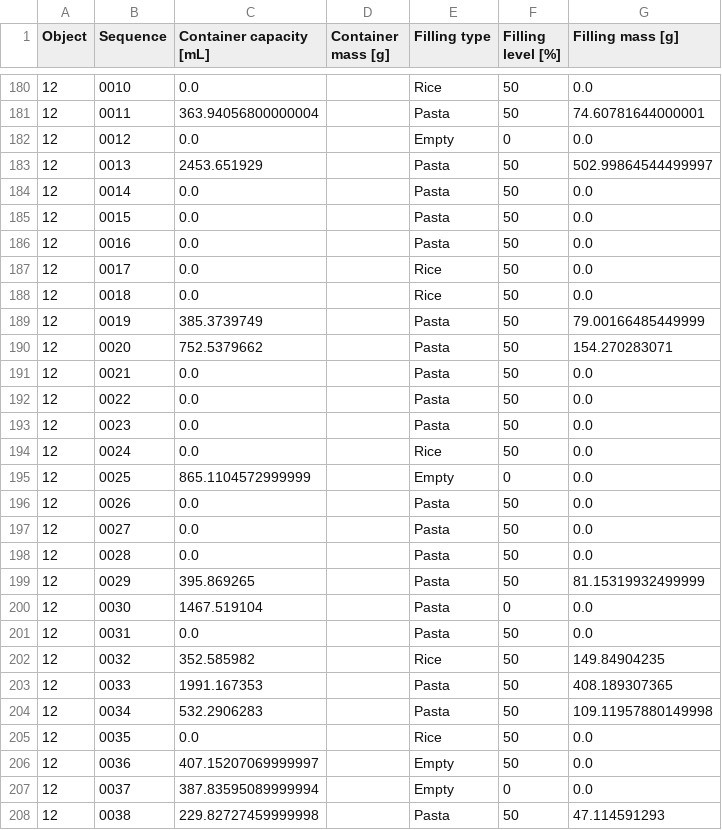
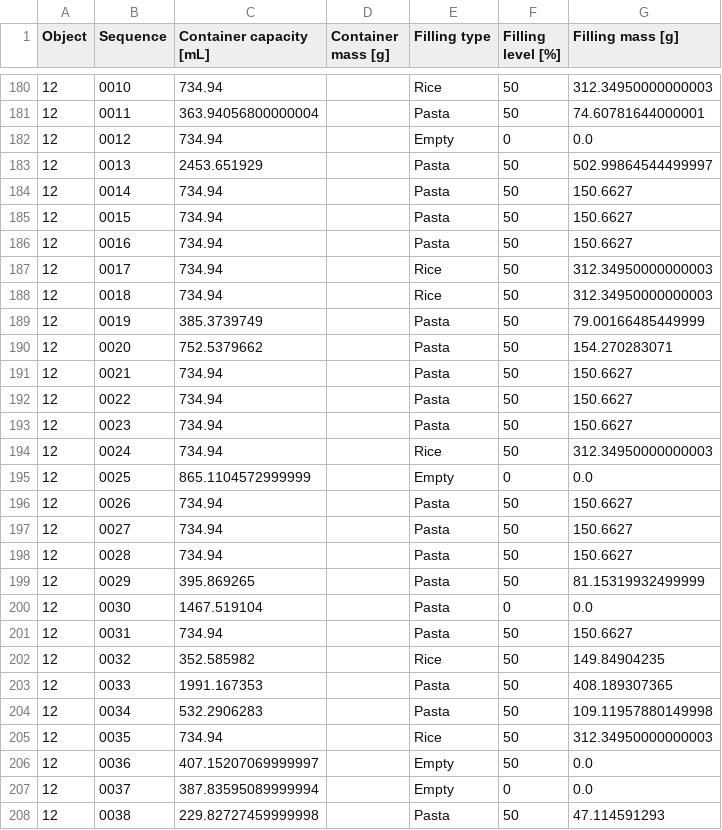
Before and after one commit to v-iashin/CORSMAL, a CSV file: submission.csv, drawn as a sheet; only a part is shown, gaps mark what is left out; the diff covers the shown part only.

```diff
--- a/submission.csv
+++ b/submission.csv
@@ -180,23 +180,23 @@ Object,Sequence,Container capacity [mL],Container mass [g],Filling type,Filling
-12,0010,0.0,,Rice,50,0.0
+12,0010,734.94,,Rice,50,312.34950000000003
 12,0011,363.94056800000004,,Pasta,50,74.60781644000001
-12,0012,0.0,,Empty,0,0.0
+12,0012,734.94,,Empty,0,0.0
 12,0013,2453.651929,,Pasta,50,502.99864544499997
-12,0014,0.0,,Pasta,50,0.0
-12,0015,0.0,,Pasta,50,0.0
-12,0016,0.0,,Pasta,50,0.0
-12,0017,0.0,,Rice,50,0.0
-12,0018,0.0,,Rice,50,0.0
+12,0014,734.94,,Pasta,50,150.6627
+12,0015,734.94,,Pasta,50,150.6627
+12,0016,734.94,,Pasta,50,150.6627
+12,0017,734.94,,Rice,50,312.34950000000003
+12,0018,734.94,,Rice,50,312.34950000000003
 12,0019,385.3739749,,Pasta,50,79.00166485449999
 12,0020,752.5379662,,Pasta,50,154.270283071
-12,0021,0.0,,Pasta,50,0.0
-12,0022,0.0,,Pasta,50,0.0
-12,0023,0.0,,Pasta,50,0.0
-12,0024,0.0,,Rice,50,0.0
+12,0021,734.94,,Pasta,50,150.6627
+12,0022,734.94,,Pasta,50,150.6627
+12,0023,734.94,,Pasta,50,150.6627
+12,0024,734.94,,Rice,50,312.34950000000003
 12,0025,865.1104572999999,,Empty,0,0.0
-12,0026,0.0,,Pasta,50,0.0
-12,0027,0.0,,Pasta,50,0.0
-12,0028,0.0,,Pasta,50,0.0
+12,0026,734.94,,Pasta,50,150.6627
+12,0027,734.94,,Pasta,50,150.6627
+12,0028,734.94,,Pasta,50,150.6627
 12,0029,395.869265,,Pasta,50,81.15319932499999
 12,0030,1467.519104,,Pasta,0,0.0
-12,0031,0.0,,Pasta,50,0.0
+12,0031,734.94,,Pasta,50,150.6627
 12,0032,352.585982,,Rice,50,149.84904235
@@ -204,3 +204,3 @@ Object,Sequence,Container capacity [mL],Container mass [g],Filling type,Filling
 12,0034,532.2906283,,Pasta,50,109.11957880149998
-12,0035,0.0,,Rice,50,0.0
+12,0035,734.94,,Rice,50,312.34950000000003
 12,0036,407.15207069999997,,Empty,50,0.0
```
Also changed, not shown: 119 edited cells elsewhere in this file.
